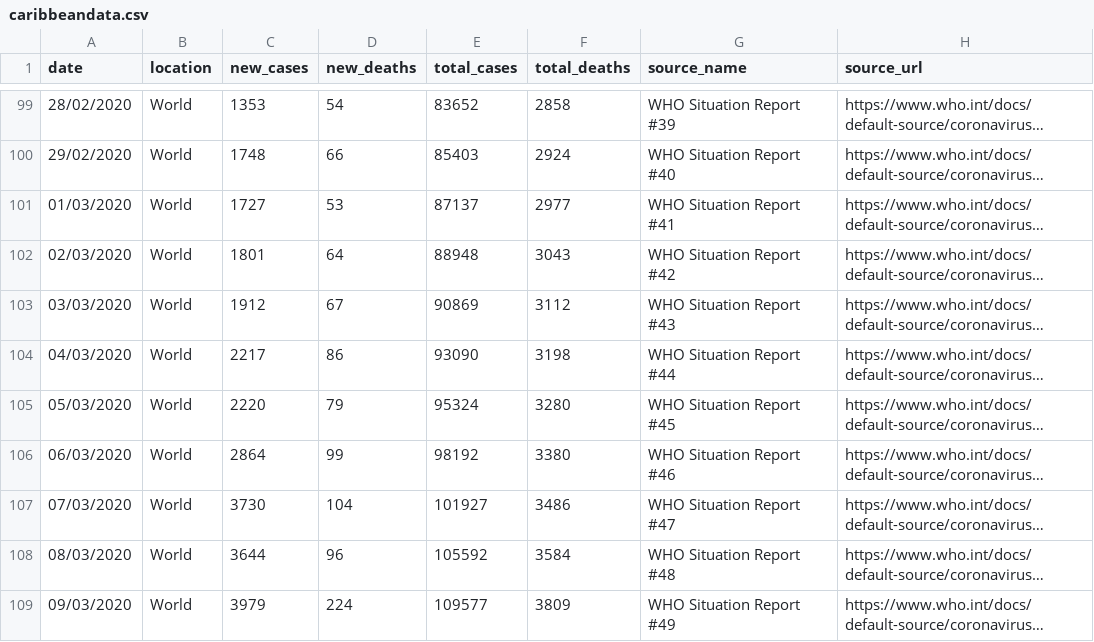
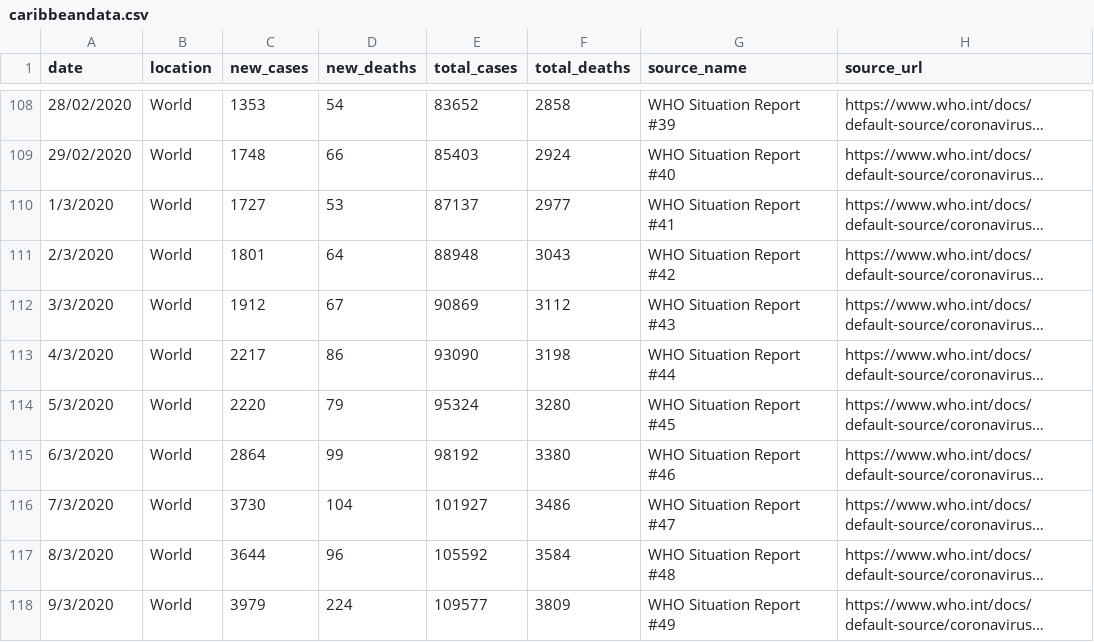
Before and after one commit to obikag/caribbean-virus-tracker, a CSV file: src/data/caribbeandata.csv, drawn as a sheet; only a part is shown, gaps mark what is left out; long unchanged cells end in …; addresses are those after the commit; the diff covers the shown part only; the diff names each change by its address in the sheet, - before the commit and + after, or states it on an @@ line.

```diff
--- a/src/data/caribbeandata.csv
+++ b/src/data/caribbeandata.csv
-A110 (date): 01/03/2020
+A110 (date): 1/3/2020
-A111 (date): 02/03/2020
+A111 (date): 2/3/2020
-A112 (date): 03/03/2020
+A112 (date): 3/3/2020
-A113 (date): 04/03/2020
+A113 (date): 4/3/2020
-A114 (date): 05/03/2020
+A114 (date): 5/3/2020
-A115 (date): 06/03/2020
+A115 (date): 6/3/2020
-A116 (date): 07/03/2020
+A116 (date): 7/3/2020
-A117 (date): 08/03/2020
+A117 (date): 8/3/2020
-A118 (date): 09/03/2020
+A118 (date): 9/3/2020
```
Also changed, not shown: 10 added rows and 38 edited cells elsewhere in this file, 10 other files.
